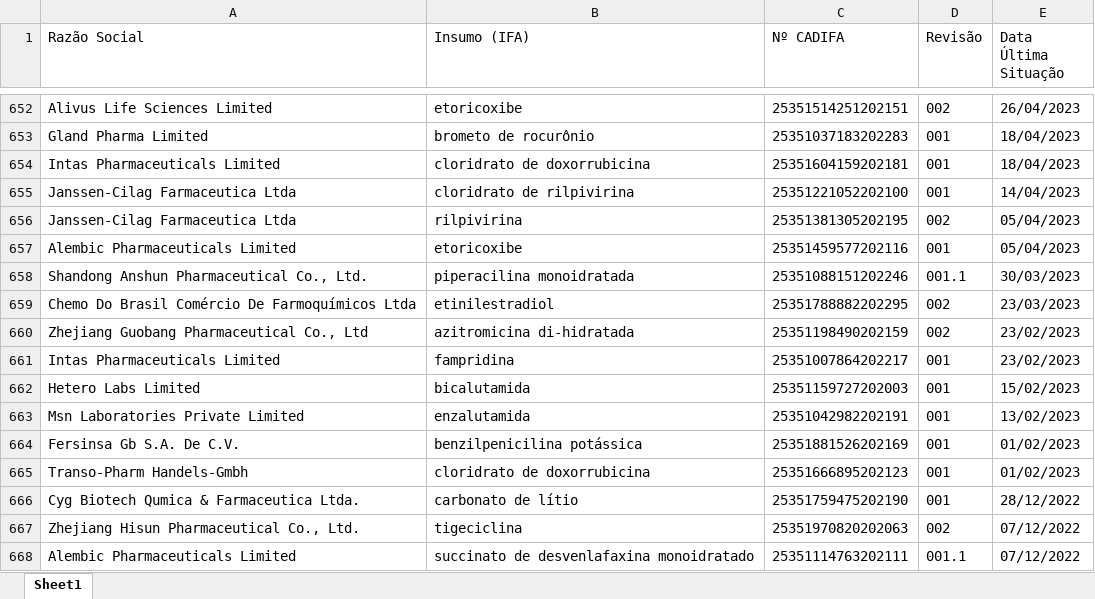
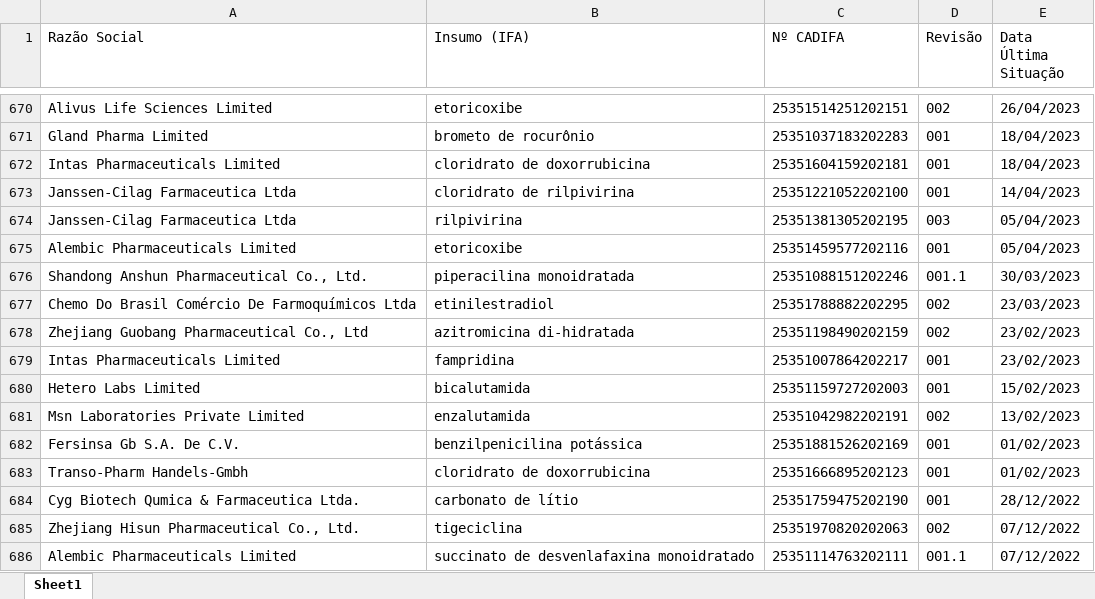
Before and after one commit to anastorion-oss/anvisa-cadifa-monitor, an Excel workbook: cadifa_completo.xlsx, sheet Sheet1, drawn as a sheet; only a part is shown, gaps mark what is left out; values as stored, in another font and other column widths than the file's, no borders; addresses are those after the commit; the diff covers the shown part only; the diff names each change by its address in the sheet, - before the commit and + after, or states it on an @@ line.

```diff
--- a/cadifa_completo.xlsx (sheet Sheet1)
+++ b/cadifa_completo.xlsx (sheet Sheet1)
-D674 (Revisão): 002
+D674 (Revisão): 003
-D681 (Revisão): 001
+D681 (Revisão): 002
```
Also changed, not shown: 18 added rows and 2 edited cells elsewhere in this sheet, cadifa_completo_anterior.xlsx, novas_cadifas.xlsx, 1 other file.
